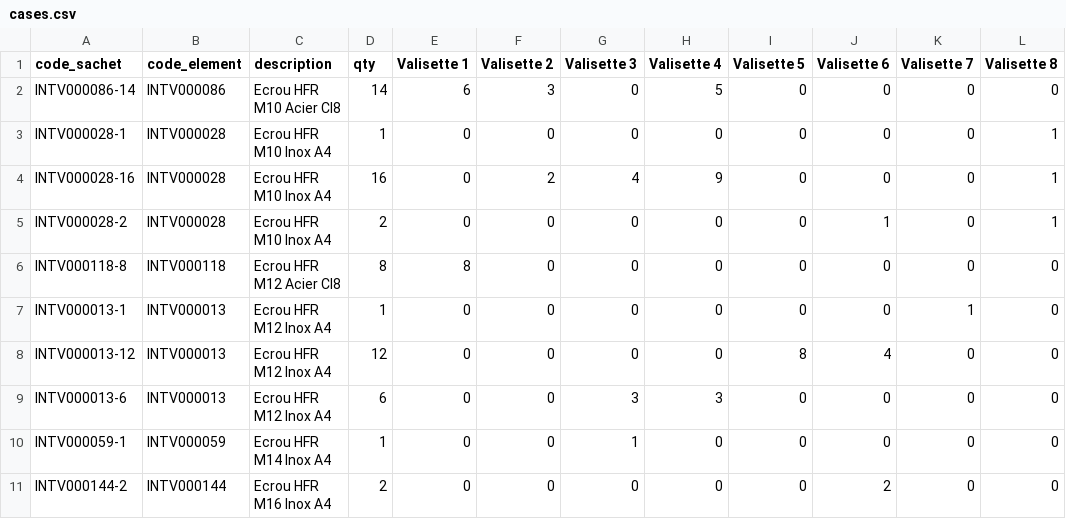
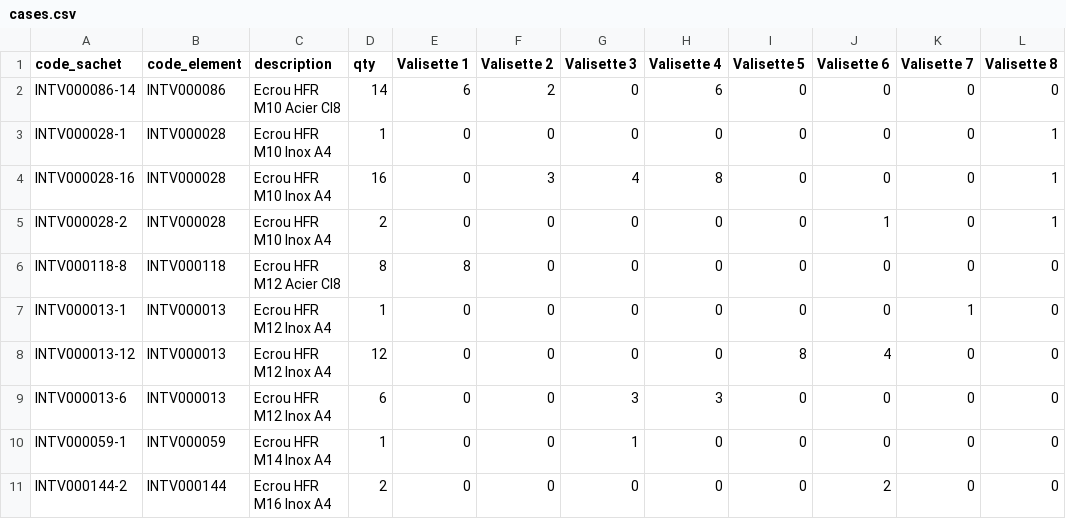
Before and after one commit to mod138/SNCF_CompteurEnergie, a CSV file: cases.csv, drawn as a sheet; only a part is shown; the diff names each change by its address in the sheet, - before the commit and + after, or states it on an @@ line.

Commit message:
Update cases.csv

```diff
--- a/cases.csv
+++ b/cases.csv
-F2 (Valisette 2): 3
+F2 (Valisette 2): 2
-H2 (Valisette 4): 5
+H2 (Valisette 4): 6
-F4 (Valisette 2): 2
+F4 (Valisette 2): 3
-H4 (Valisette 4): 9
+H4 (Valisette 4): 8
```
